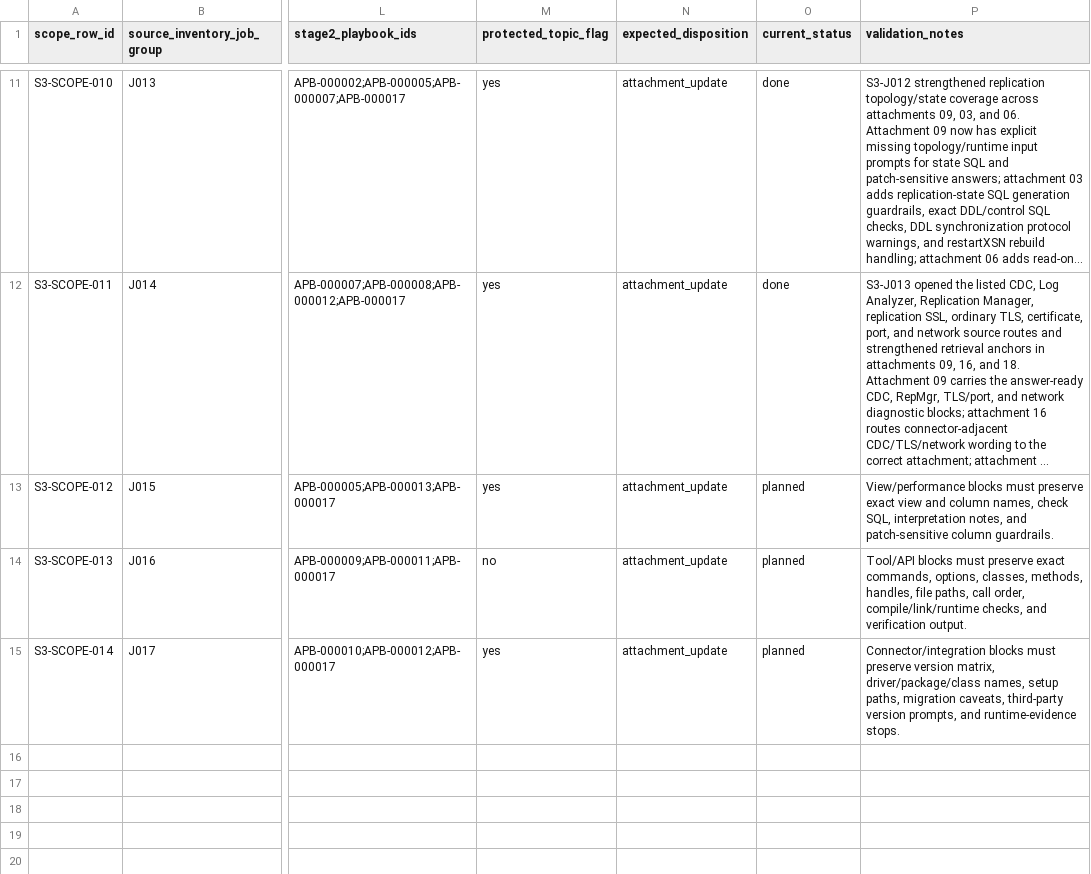
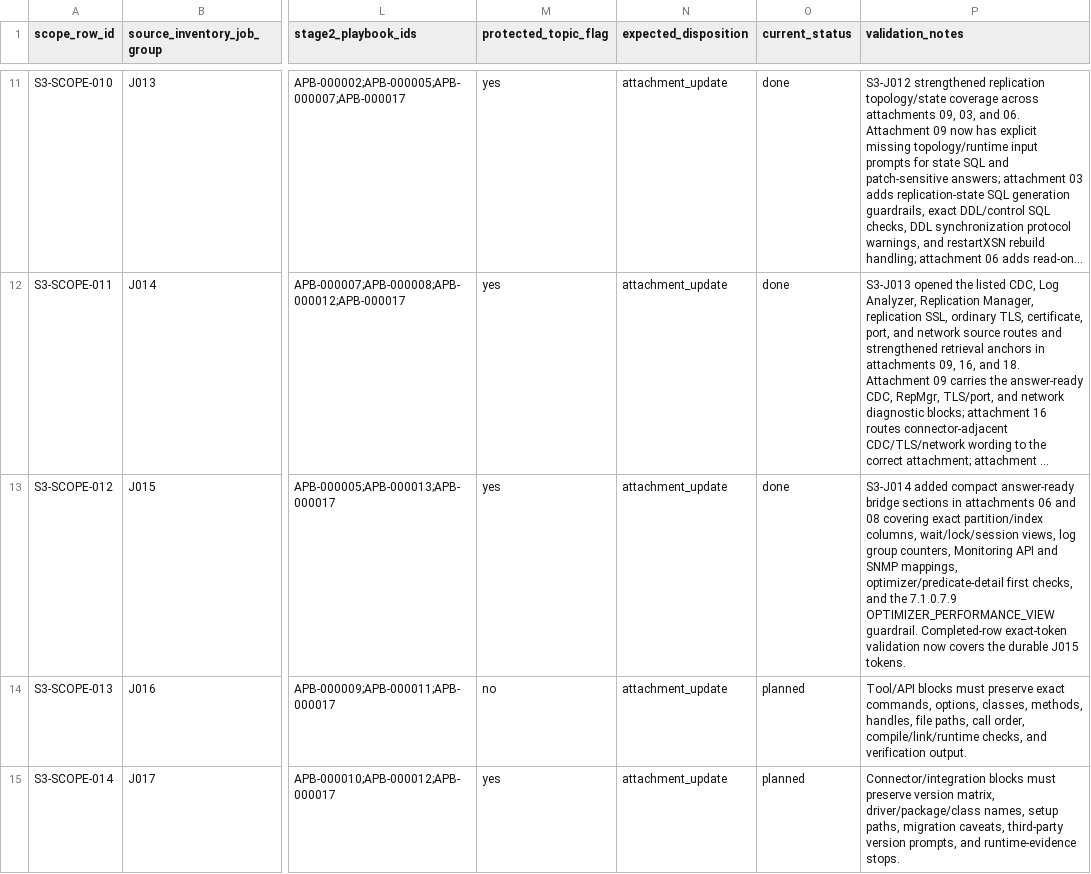
Before and after one commit to et16kr/AltibaseDocuments, a TSV file: GPTs/reports/stage_03_attachment_followup_scope.tsv, drawn as a sheet; only a part is shown, gaps mark what is left out; long unchanged cells end in …; the diff names each change by its address in the sheet, - before the commit and + after, or states it on an @@ line.

Commit message:
stage3: update performance monitoring attachments

```diff
--- a/GPTs/reports/stage_03_attachment_followup_scope.tsv
+++ b/GPTs/reports/stage_03_attachment_followup_scope.tsv
-O13 (current_status): planned
+O13 (current_status): done
-P13 (validation_notes): View/performance blocks must preserve exact view and column names, check SQL, interpretation notes, and patch-sensitive column guardrails.
+P13 (validation_notes): S3-J014 added compact answer-ready bridge sections in attachments 06 and 08 covering exact partition/index columns, wait/lock/session views, log group counters, Monitoring API and SNMP mappings, optimizer/predicate-detail first checks, and the 7.1.0.7.9 OPTIMIZER_PERFORMANCE_VIEW guardrail. Completed-row exact-token validation now covers the durable J015 tokens.
```
Also changed, not shown: 3 other files.
